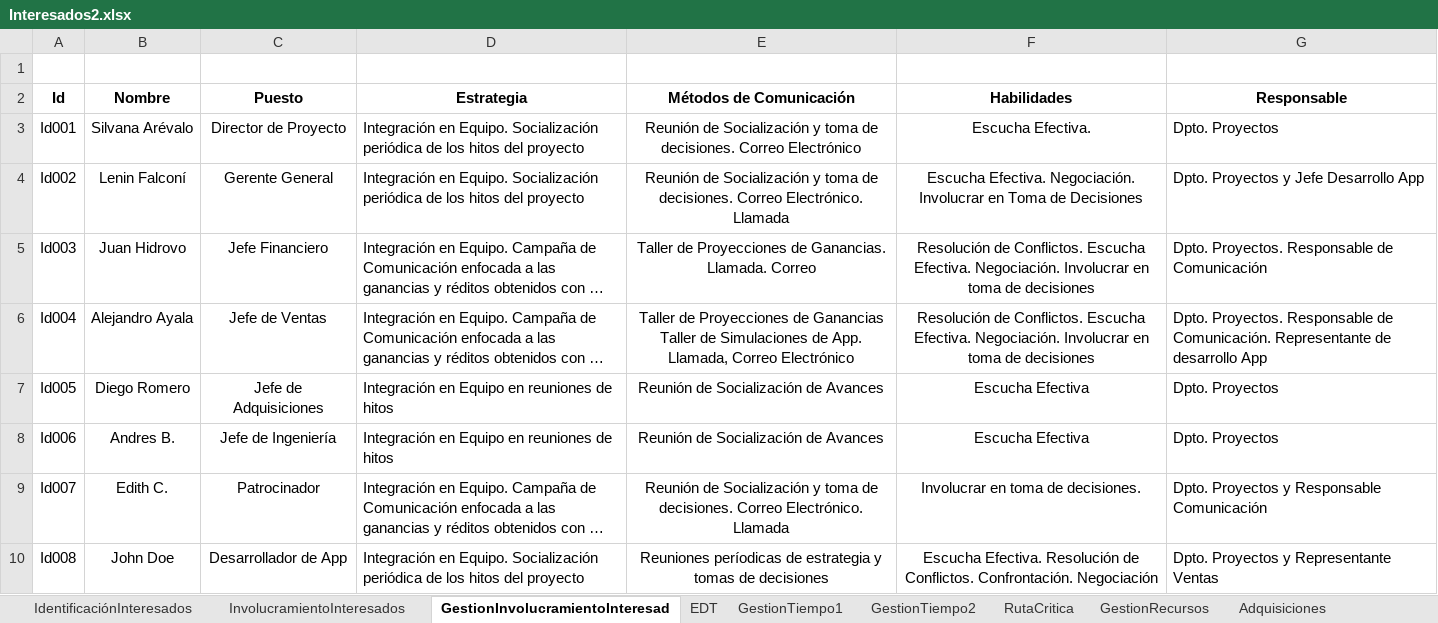
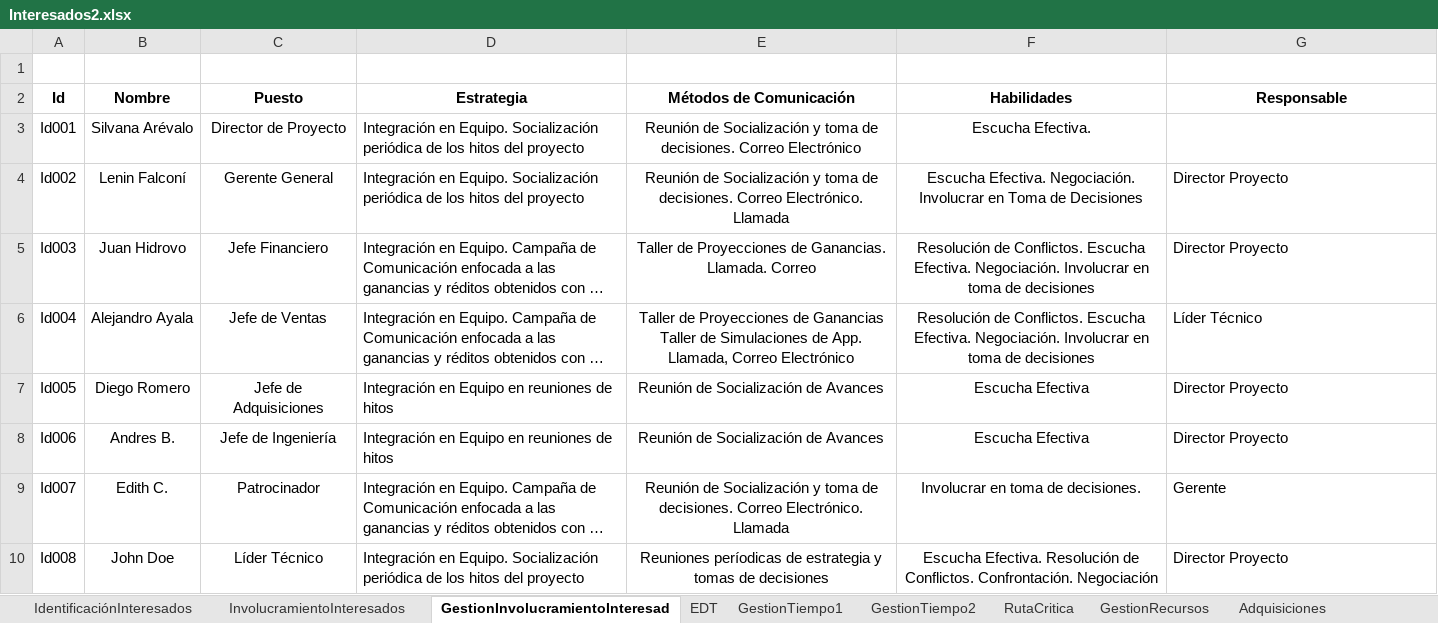
Before and after one commit to LeninGF/PresentacionAtenatronix, an Excel workbook: csv/Interesados2.xlsx, sheet GestionInvolucramientoInteresad, drawn as a sheet; long unchanged cells end in …; values as stored, in another font and other column widths than the file's, no borders; the diff names each change by its address in the sheet, - before the commit and + after, or states it on an @@ line.

```diff
--- a/csv/Interesados2.xlsx (sheet GestionInvolucramientoInteresad)
+++ b/csv/Interesados2.xlsx (sheet GestionInvolucramientoInteresad)
-G3 (Responsable): Dpto. Proyectos
+G3 (Responsable): (empty)
-G4 (Responsable): Dpto. Proyectos y Jefe Desarrollo App
+G4 (Responsable): Director Proyecto
-G5 (Responsable): Dpto. Proyectos. Responsable de Comunicación
+G5 (Responsable): Director Proyecto
-G6 (Responsable): Dpto. Proyectos. Responsable de Comunicación. Representante de desarrollo App
+G6 (Responsable): Líder Técnico
-G7:G8 (Responsable): Dpto. Proyectos
+G7:G8 (Responsable): Director Proyecto
-G9 (Responsable): Dpto. Proyectos y Responsable Comunicación
+G9 (Responsable): Gerente
-C10 (Puesto): Desarrollador de App
+C10 (Puesto): Líder Técnico
-G10 (Responsable): Dpto. Proyectos y Representante Ventas
+G10 (Responsable): Director Proyecto
```
Also changed, not shown: sheet Adquisiciones, 3 other files.
